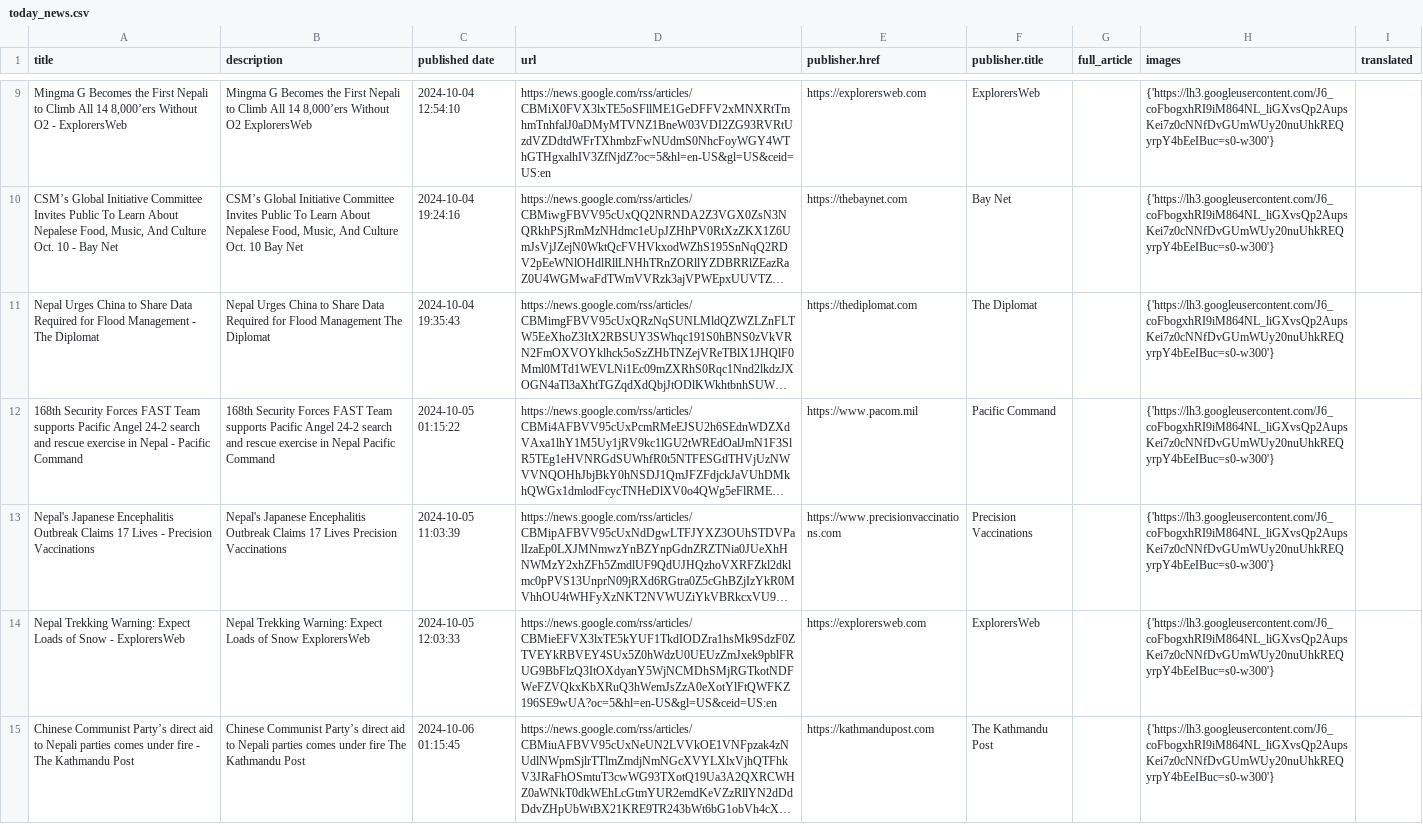
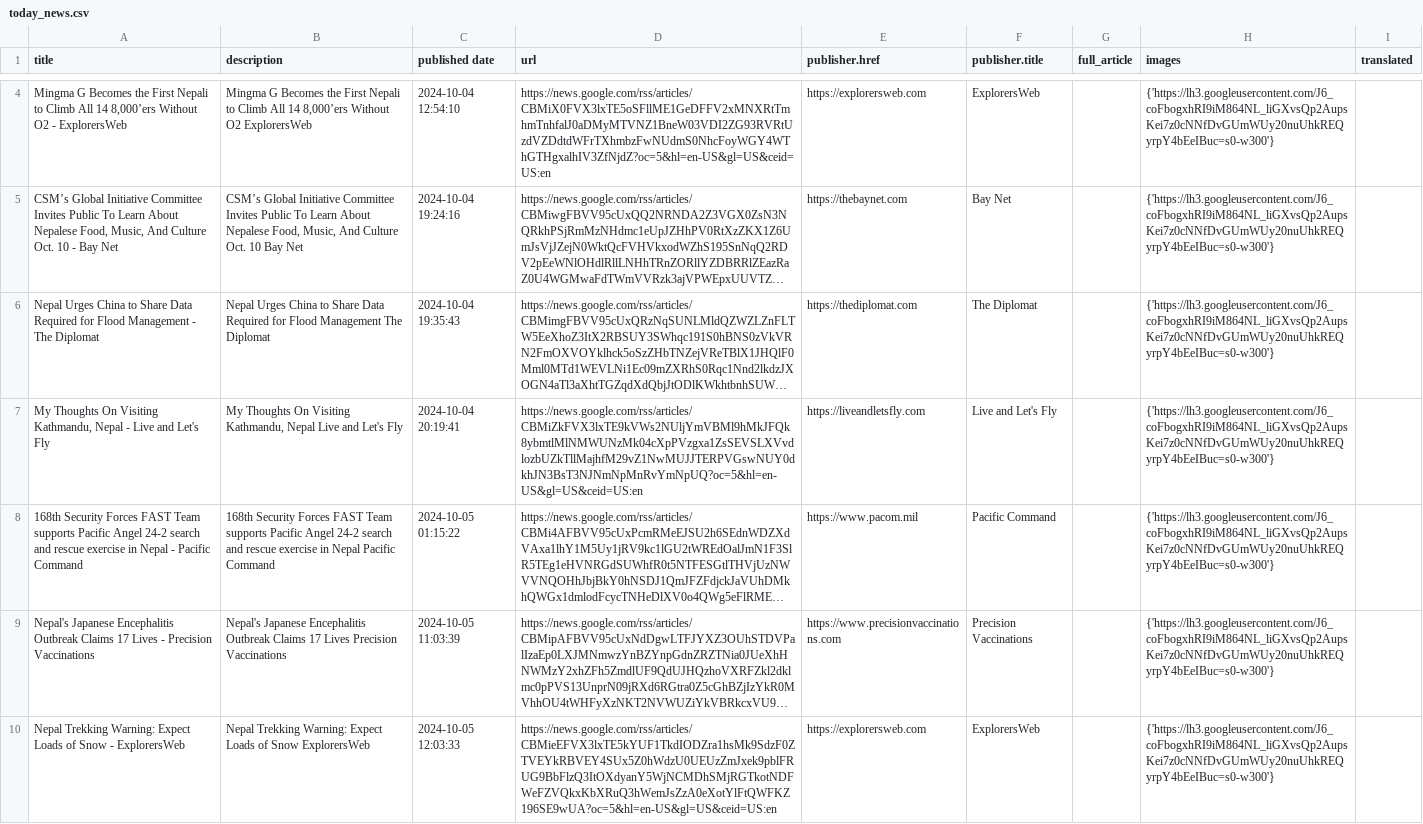
Before and after one commit to rockerritesh/maithili-news, a CSV file: today_news.csv, drawn as a sheet; only a part is shown, gaps mark what is left out; the shorter side is filled out with more unchanged rows; long unchanged cells end in …; the diff covers the shown part only; the diff names each change by its address in the sheet, - before the commit and + after, or states it on an @@ line.

```diff
--- a/today_news.csv
+++ b/today_news.csv
+row 7: My Thoughts On Visiting Kathmandu, Nepal - Live and Let's Fly | My Thoughts On Visiting Kathmandu, Nepal Live and Let's Fly | 2024-10-04 20:19:41 | https://news.google.com/rss/articles/CBMiZkFVX3lxTE9kVWs2NUljYmVBMl9hMkJFQk8ybmtlMlNMWUNzMk04cXpPVzgxa1ZsSEVSLXVvdlozbUZkTllMajhfM29vZ1NwMUJJTERPVGswNUY0dkhJN3BsT3NJNmNpMnRvYmNpUQ?oc=5&hl=en-US&gl=US&ceid=US:en | https://liveandletsfly.com | Live and Let's Fly |  | {'https://lh3.googleusercontent.com/J6_coFbogxhRI9iM864NL_liGXvsQp2AupsKei7z0cNNfDvGUmWUy20nuUhkREQyrpY4bEeIBuc=s0-w300'}
```
Also changed, not shown: 6 added rows and 7 removed rows elsewhere in this file, 3 other files.
